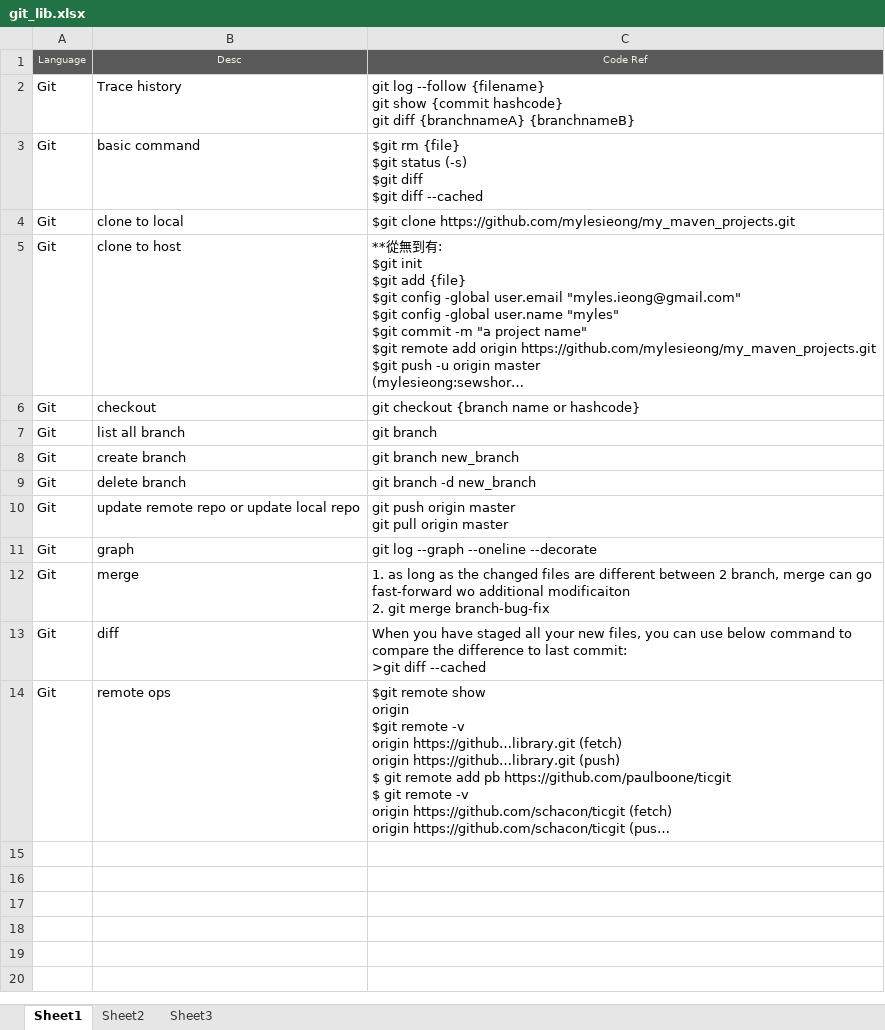
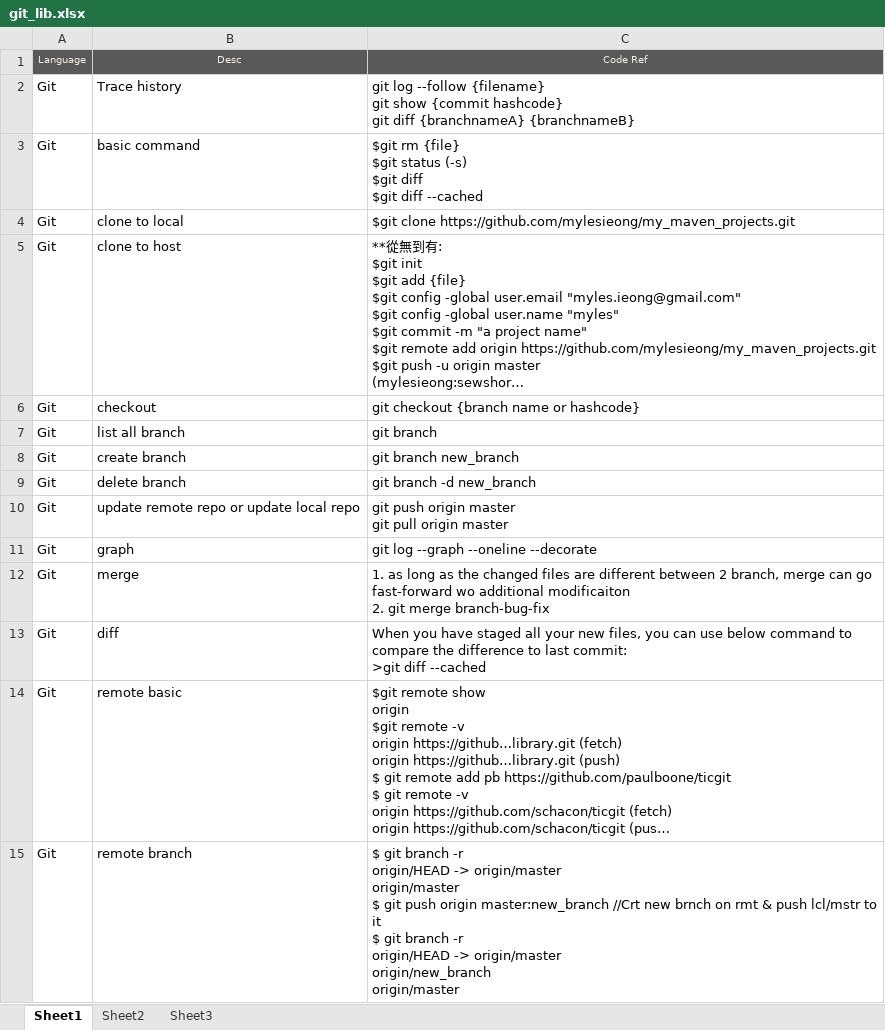
Before and after one commit to mylesieong/code_library, an Excel workbook: git_lib.xlsx, sheet Sheet1, drawn as a sheet; long unchanged cells end in …; values as stored, in another font and other column widths than the file's, no borders; ↵ is a line break in a cell; the diff names each change by its address in the sheet, - before the commit and + after, or states it on an @@ line.

Commit message:
Add git remote branch entry

```diff
--- a/git_lib.xlsx (sheet Sheet1)
+++ b/git_lib.xlsx (sheet Sheet1)
-B14: remote ops
+B14: remote basic
+row 15: Git | remote branch | $ git branch -r ↵ origin/HEAD -> origin/master ↵ origin/master ↵ $ git push origin master:new_branch //Crt new brnch on rmt & push lcl/mstr to it ↵ $ git branch -r ↵ origin/HEAD -> origin/master ↵ origin/new_branch ↵ origin/master
```
